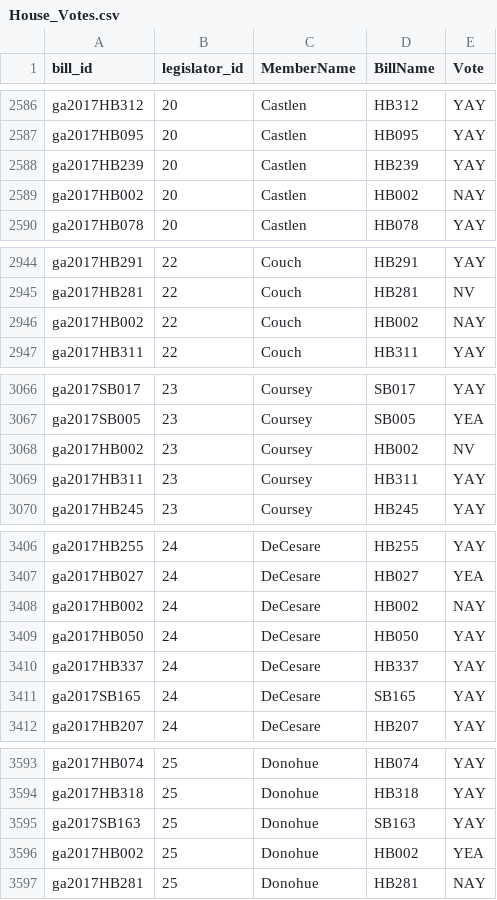
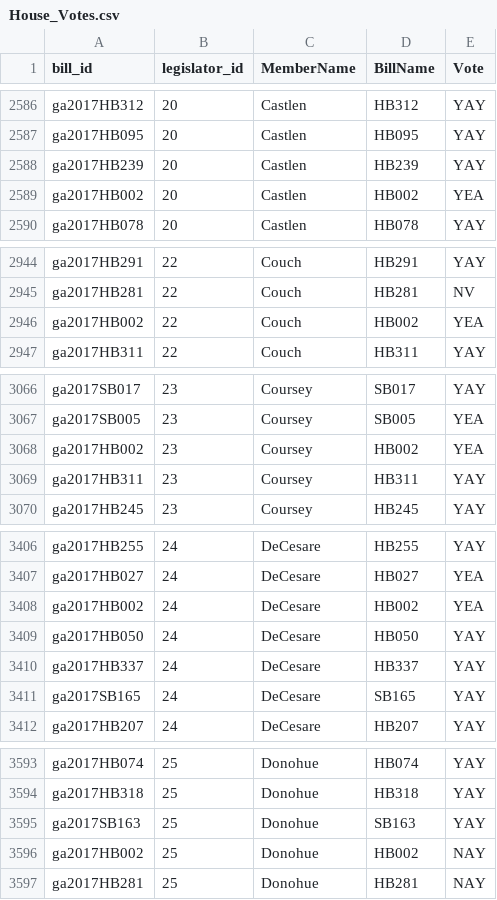
Before and after one commit to Data4Democracy/louisville-hackathon-mar2017, a CSV file: postgresql/exports/House_Votes.csv, drawn as a sheet; only a part is shown, gaps mark what is left out; the diff covers the shown part only.

```diff
--- a/postgresql/exports/House_Votes.csv
+++ b/postgresql/exports/House_Votes.csv
@@ -2588,3 +2588,3 @@
 "ga2017HB239",20,"Castlen","HB239","YAY"
-"ga2017HB002",20,"Castlen","HB002","NAY"
+"ga2017HB002",20,"Castlen","HB002","YEA"
 "ga2017HB078",20,"Castlen","HB078","YAY"
@@ -2945,3 +2945,3 @@
 "ga2017HB281",22,"Couch","HB281","NV"
-"ga2017HB002",22,"Couch","HB002","NAY"
+"ga2017HB002",22,"Couch","HB002","YEA"
 "ga2017HB311",22,"Couch","HB311","YAY"
@@ -3067,3 +3067,3 @@
 "ga2017SB005",23,"Coursey","SB005","YEA"
-"ga2017HB002",23,"Coursey","HB002","NV"
+"ga2017HB002",23,"Coursey","HB002","YEA"
 "ga2017HB311",23,"Coursey","HB311","YAY"
@@ -3407,3 +3407,3 @@
 "ga2017HB027",24,"DeCesare","HB027","YEA"
-"ga2017HB002",24,"DeCesare","HB002","NAY"
+"ga2017HB002",24,"DeCesare","HB002","YEA"
 "ga2017HB050",24,"DeCesare","HB050","YAY"
@@ -3595,3 +3595,3 @@
 "ga2017SB163",25,"Donohue","SB163","YAY"
-"ga2017HB002",25,"Donohue","HB002","YEA"
+"ga2017HB002",25,"Donohue","HB002","NAY"
 "ga2017HB281",25,"Donohue","HB281","NAY"
```
Also changed, not shown: 77 edited cells elsewhere in this file, postgresql/exports/Bills.csv, postgresql/exports/Legislators.csv, 2 other files.
